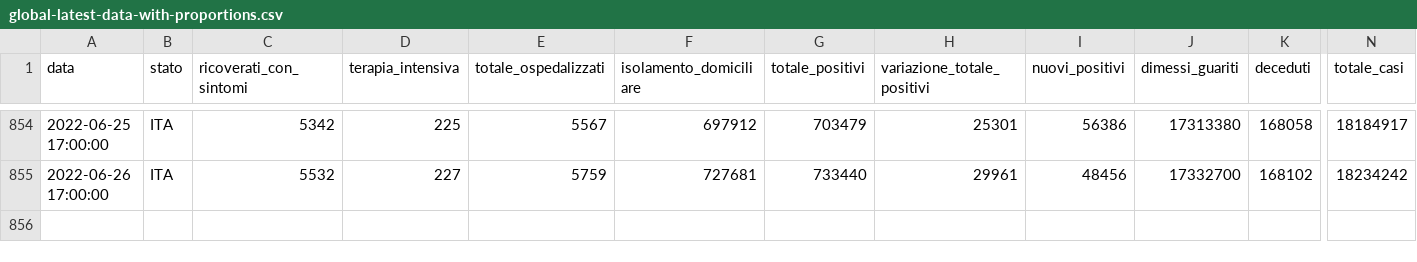
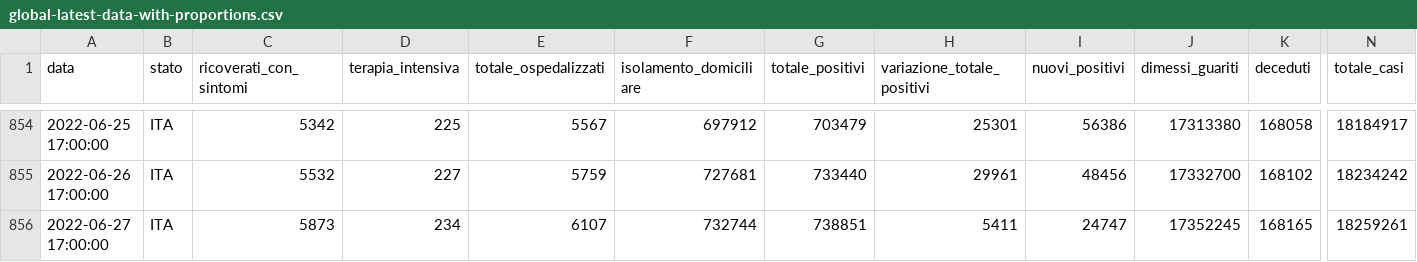
Before and after one commit to Luca-Terrazzan/covid-analysis, a CSV file: data/global-latest-data-with-proportions.csv, drawn as a sheet; only a part is shown, gaps mark what is left out; rows hold the shown columns only; the diff names each change by its address in the sheet, - before the commit and + after, or states it on an @@ line.

Commit message:
automatic data update

```diff
--- a/data/global-latest-data-with-proportions.csv
+++ b/data/global-latest-data-with-proportions.csv
+row 856: 2022-06-27 17:00:00 | ITA | 5873 | 234 | 6107 | 732744 | 738851 | 5411 | 24747 | 17352245 | 168165 | 18259261
```
Also changed, not shown: data/global-latest-data.csv, 1 other file.
